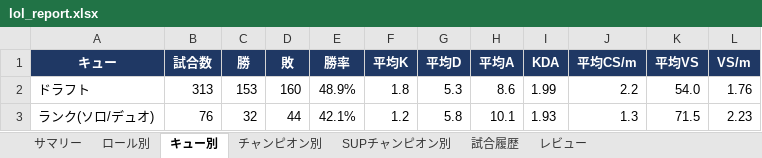
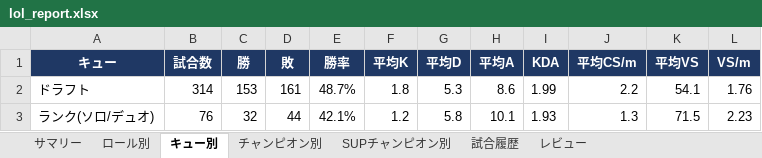
Before and after one commit to kenchi1209-hub/LoL-SUP-Tracker, an Excel workbook: data/excel/lol_report.xlsx, sheet キュー別, drawn as a sheet; values as stored, in another font and other column widths than the file's, no borders; conditional formats not drawn; the diff names each change by its address in the sheet, - before the commit and + after, or states it on an @@ line.

```diff
--- a/data/excel/lol_report.xlsx (sheet キュー別)
+++ b/data/excel/lol_report.xlsx (sheet キュー別)
-B2 (試合数): 313
+B2 (試合数): 314
-D2 (敗): 160
+D2 (敗): 161
-E2 (勝率): 48.9%
+E2 (勝率): 48.7%
-K2 (平均VS): 54.0
+K2 (平均VS): 54.1
```
Also changed, not shown: sheet 試合履歴, sheet サマリー, sheet レビュー, sheet SUPチャンピオン別, sheet チャンピオン別, sheet ロール別, 11 other files.
